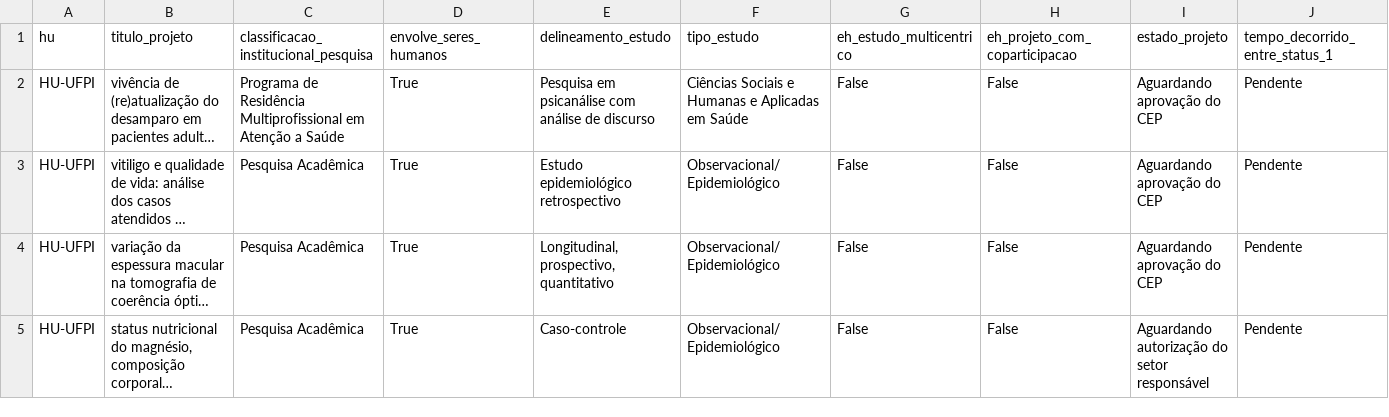
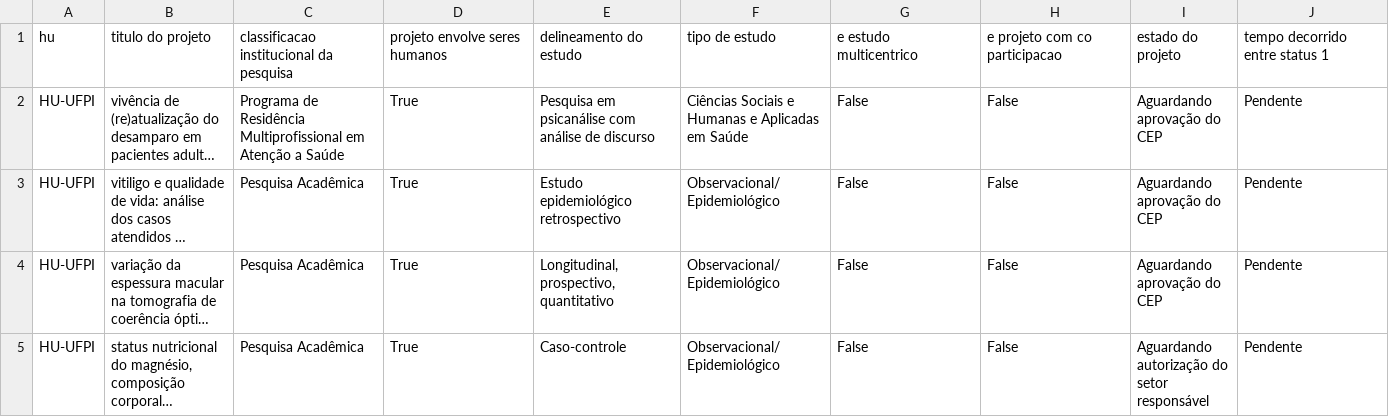
Before and after one commit to ylapiy/PowerBi-HuUFPI, a CSV file: data/processed/acompanhamento_limpo.csv, drawn as a sheet; only a part is shown; long unchanged cells end in …; the diff covers the shown part only; the diff names each change by its address in the sheet, - before the commit and + after, or states it on an @@ line.

```diff
--- a/data/processed/acompanhamento_limpo.csv
+++ b/data/processed/acompanhamento_limpo.csv
-B1: titulo_projeto
+B1: titulo do projeto
-C1: classificacao_institucional_pesquisa
+C1: classificacao institucional da pesquisa
-D1: envolve_seres_humanos
+D1: projeto envolve seres humanos
-E1: delineamento_estudo
+E1: delineamento do estudo
-F1: tipo_estudo
+F1: tipo de estudo
-G1: eh_estudo_multicentrico
+G1: e estudo multicentrico
-H1: eh_projeto_com_coparticipacao
+H1: e projeto com co participacao
-I1: estado_projeto
+I1: estado do projeto
-J1: tempo_decorrido_entre_status_1
+J1: tempo decorrido entre status 1
```
Also changed, not shown: 1 edited cell elsewhere in this file, data/processed/historico_limpo.csv, 9 other files.
